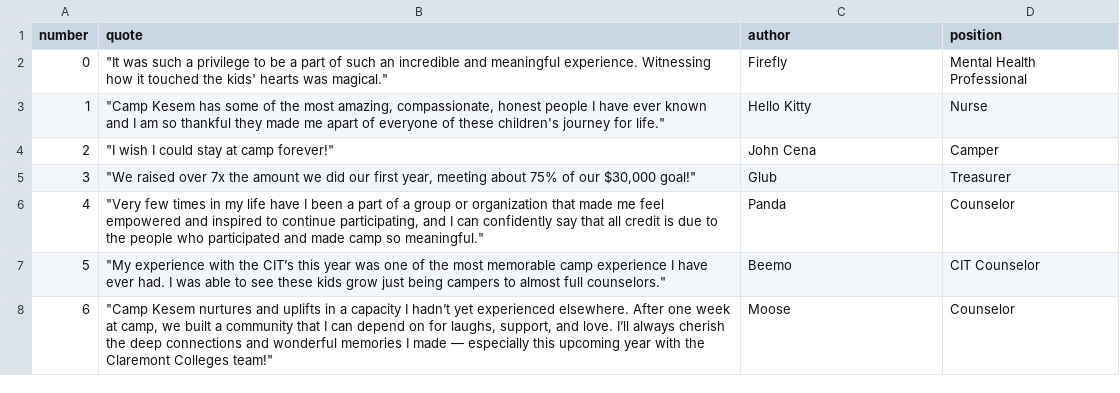
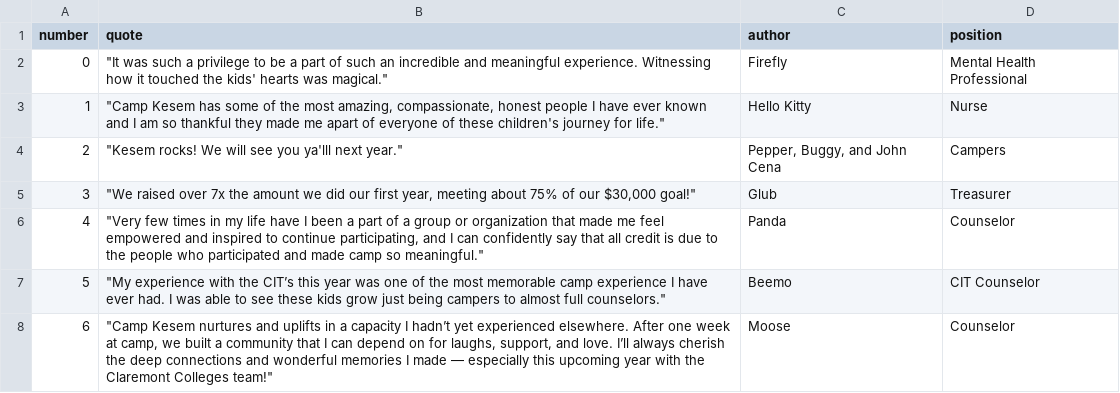
Before and after one commit to Camp-Kesem-at-the-Claremont-Colleges/2017-Post-Camp-Newsletter, a CSV file: _data/quotes.csv, drawn as a sheet.

Commit message:
added text for get-involved and updates quotes

```diff
--- a/_data/quotes.csv
+++ b/_data/quotes.csv
@@ -3,3 +3,3 @@ number,quote,author,position
 1,"""Camp Kesem has some of the most amazing, compassionate, honest people I have ever known and I am so thankful they made me apart of everyone of these children's journey for life.""",Hello Kitty,Nurse
-2,"""I wish I could stay at camp forever!""",John Cena,Camper
+2,"""Kesem rocks! We will see you ya'lll next year.""","Pepper, Buggy, and John Cena",Campers
 3,"""We raised over 7x the amount we did our first year, meeting about 75% of our $30,000 goal!""",Glub,Treasurer
```
Also changed, not shown: 3 other files.
